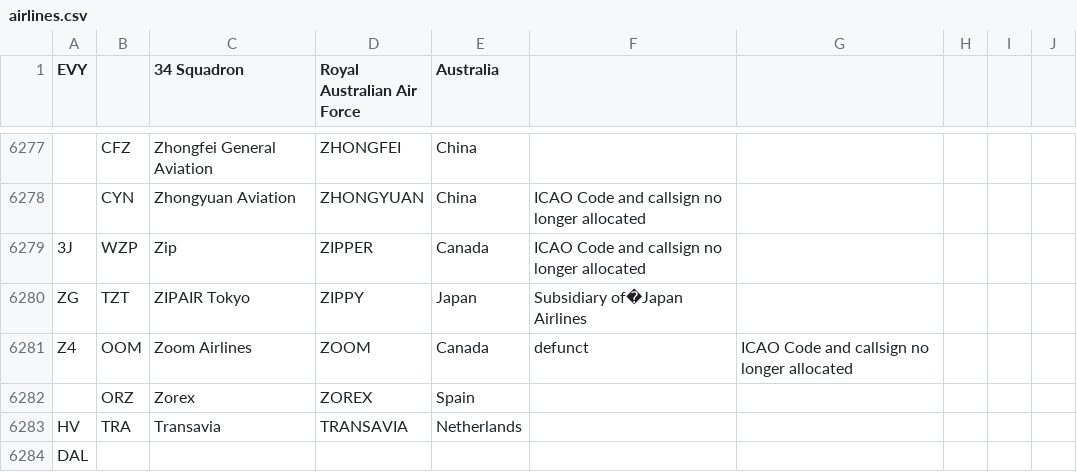
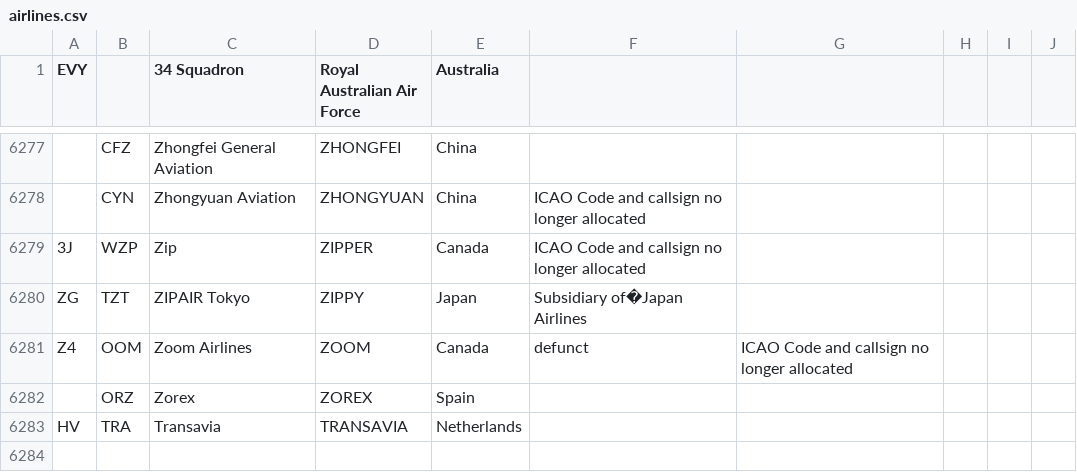
Before and after one commit to rzeldent/esp32-flightradar24-ttgo, a CSV file: import/airlines.csv, drawn as a sheet; only a part is shown, gaps mark what is left out; the diff names each change by its address in the sheet, - before the commit and + after, or states it on an @@ line.

```diff
--- a/import/airlines.csv
+++ b/import/airlines.csv
-row 6284: DAL
```
Also changed, not shown: 4 other files.
